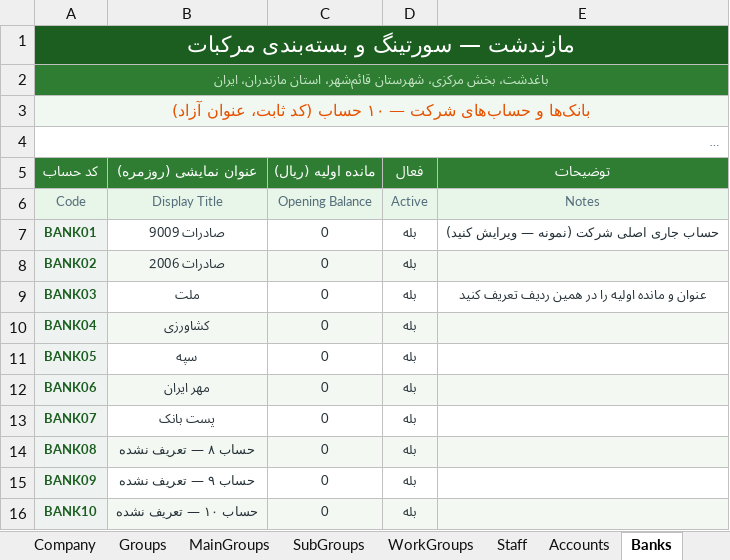
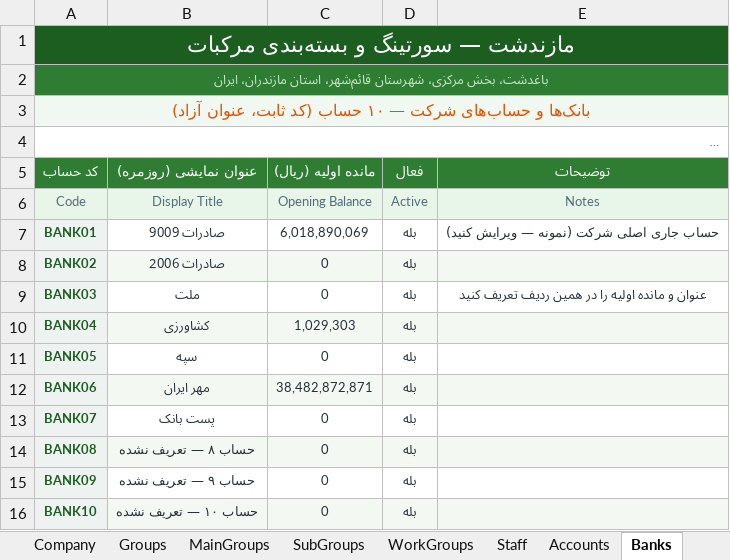
Before and after one commit to homanak/New-MazandDash-V00, an Excel workbook: Mazandasht_Tamplate V00/INFO.xlsx, sheet Banks, drawn as a sheet; long unchanged cells end in …; values as stored, in another font and other column widths than the file's, no borders; the diff names each change by its address in the sheet, - before the commit and + after, or states it on an @@ line.

```diff
--- a/Mazandasht_Tamplate V00/INFO.xlsx (sheet Banks)
+++ b/Mazandasht_Tamplate V00/INFO.xlsx (sheet Banks)
-C7 (مانده اولیه (ریال)): 0
+C7 (مانده اولیه (ریال)): 6,018,890,069
-C10 (مانده اولیه (ریال)): 0
+C10 (مانده اولیه (ریال)): 1,029,303
-C12 (مانده اولیه (ریال)): 0
+C12 (مانده اولیه (ریال)): 38,482,872,871
```
Also changed, not shown: sheet Accounts, sheet Staff, sheet Baskets, Mazandasht_Tamplate V00/Baskol.xlsx, Mazandasht_Tamplate V00/Cheques.xlsx, 21 other files.
